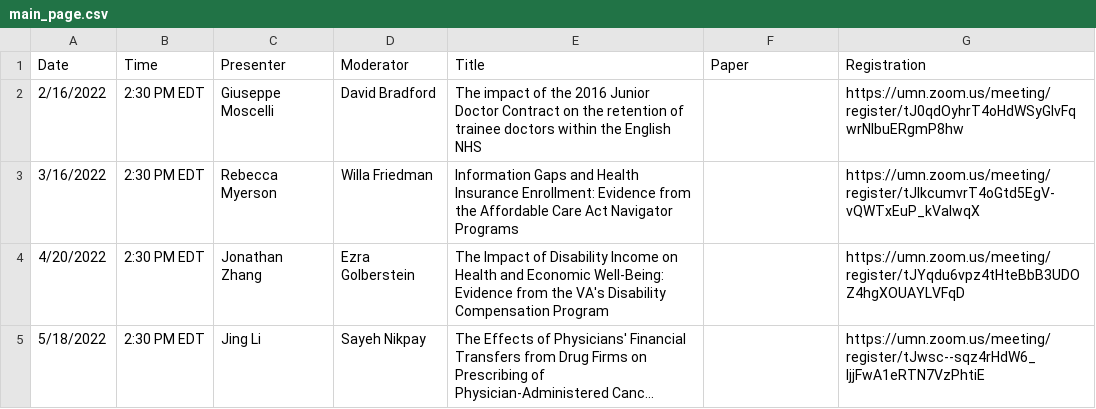
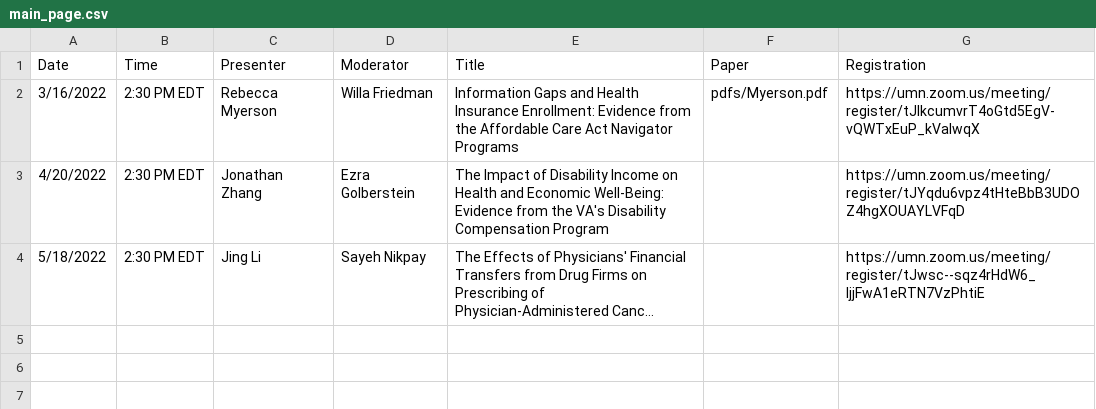
Before and after one commit to ernbilen/EHEC-website, a CSV file: _data/main_page.csv, drawn as a sheet; long unchanged cells end in ….

```diff
--- a/_data/main_page.csv
+++ b/_data/main_page.csv
@@ -1,4 +1,3 @@
 Date,Time,Presenter,Moderator,Title,Paper,Registration
-2/16/2022,2:30 PM EDT,Giuseppe Moscelli,David Bradford,The impact of the 2016 Junior Doctor Contract on the retention of trainee doctors within the English NHS,,https://umn.zoom.us/meeting/register/tJ0qdOyhrT4oHdWSyGIvFqwrNlbuERgmP8hw
-3/16/2022,2:30 PM EDT,Rebecca Myerson,Willa Friedman,Information Gaps and Health Insurance Enrollment: Evidence from the Affordable Care Act Navigator Programs,,https://umn.zoom.us/meeting/register/tJIkcumvrT4oGtd5EgV-vQWTxEuP_kVaIwqX
+3/16/2022,2:30 PM EDT,Rebecca Myerson,Willa Friedman,Information Gaps and Health Insurance Enrollment: Evidence from the Affordable Care Act Navigator Programs,pdfs/Myerson.pdf,https://umn.zoom.us/meeting/register/tJIkcumvrT4oGtd5EgV-vQWTxEuP_kVaIwqX
 4/20/2022,2:30 PM EDT,Jonathan Zhang,Ezra Golberstein,The Impact of Disability Income on Health and Economic Well-Being: Evidence from the VA's Disability Compensation Program,,https://umn.zoom.us/meeting/register/tJYqdu6vpz4tHteBbB3UDOZ4hgXOUAYLVFqD
```
Also changed, not shown: _data/past_seminars.csv, _data/schedule.csv, 2 other files.
